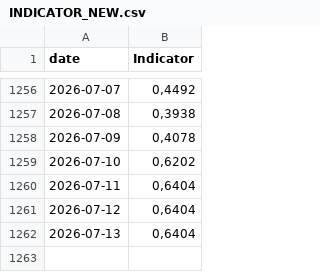
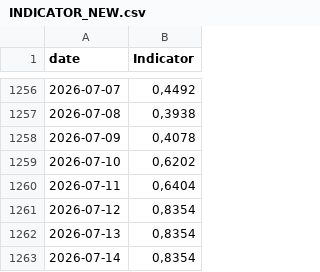
Before and after one commit to GiovannaCilluffo/stromboli-data, a CSV file: INDICATOR_NEW.csv, drawn as a sheet; only a part is shown, gaps mark what is left out.

```diff
--- a/INDICATOR_NEW.csv
+++ b/INDICATOR_NEW.csv
@@ -1260,3 +1260,4 @@
 "2026-07-11";0,6404
-"2026-07-12";0,6404
-"2026-07-13";0,6404
+"2026-07-12";0,8354
+"2026-07-13";0,8354
+"2026-07-14";0,8354
```
